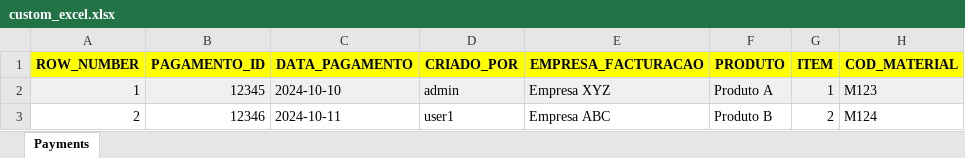
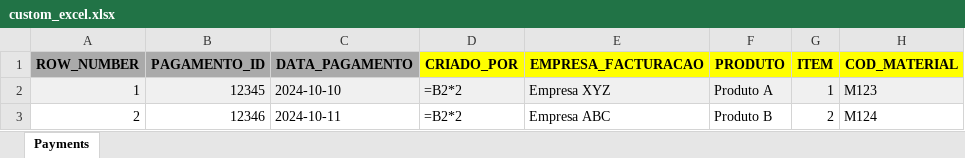
Before and after one commit to DSI-OMS-RPA/excel-creator, an Excel workbook: custom_excel.xlsx, sheet Payments, drawn as a sheet; only a part is shown; values as stored, in another font and other column widths than the file's, no borders; formulas without a stored value are shown as written; charts and pictures and conditional formats not drawn; the diff names each change by its address in the sheet, - before the commit and + after, or states it on an @@ line.

```diff
--- a/custom_excel.xlsx (sheet Payments)
+++ b/custom_excel.xlsx (sheet Payments)
-A1:C1 fill: #FFFF00
+A1:C1 fill: #AAAAAA
-D2 (CRIADO_POR): admin
+D2 (CRIADO_POR): =B2*2
-D3 (CRIADO_POR): user1
+D3 (CRIADO_POR): =B2*2
```
Also changed, not shown: charts or pictures, 2 other files.
